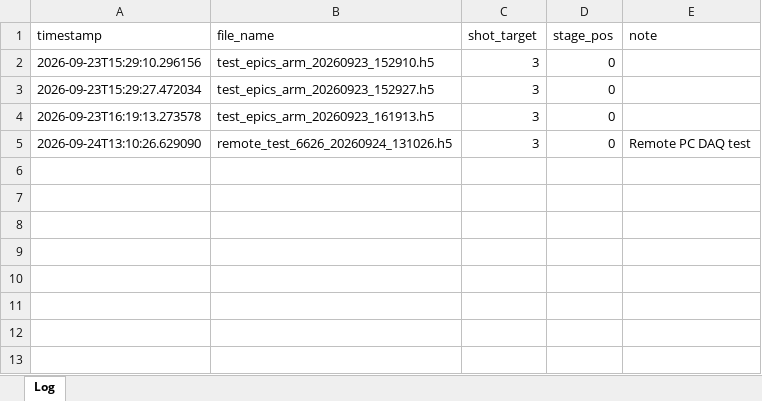
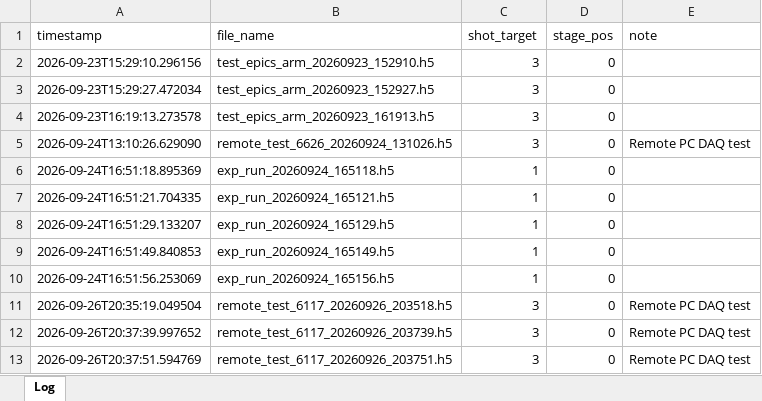
Before and after one commit to ncuhhggroup-spec/DAQ_CA, an Excel workbook: experiment_log.xlsx, sheet Log, drawn as a sheet; values as stored, in another font and other column widths than the file's, no borders; the diff names each change by its address in the sheet, - before the commit and + after, or states it on an @@ line.

```diff
--- a/experiment_log.xlsx (sheet Log)
+++ b/experiment_log.xlsx (sheet Log)
+row 6: 2026-09-24T16:51:18.895369 | exp_run_20260924_165118.h5 | 1 | 0
+row 7: 2026-09-24T16:51:21.704335 | exp_run_20260924_165121.h5 | 1 | 0
+row 8: 2026-09-24T16:51:29.133207 | exp_run_20260924_165129.h5 | 1 | 0
+row 9: 2026-09-24T16:51:49.840853 | exp_run_20260924_165149.h5 | 1 | 0
+row 10: 2026-09-24T16:51:56.253069 | exp_run_20260924_165156.h5 | 1 | 0
+row 11: 2026-09-26T20:35:19.049504 | remote_test_6117_20260926_203518.h5 | 3 | 0 | Remote PC DAQ test
+row 12: 2026-09-26T20:37:39.997652 | remote_test_6117_20260926_203739.h5 | 3 | 0 | Remote PC DAQ test
+row 13: 2026-09-26T20:37:51.594769 | remote_test_6117_20260926_203751.h5 | 3 | 0 | Remote PC DAQ test
```
Also changed, not shown: 1 other file.
